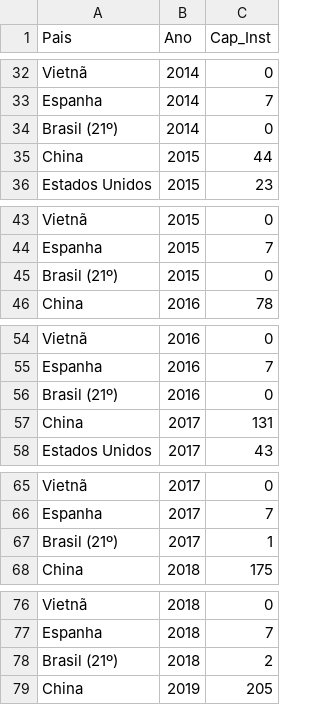
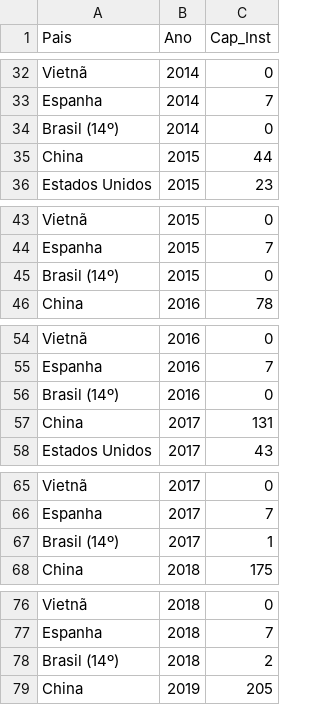
Before and after one commit to ResidenciaTICBrisa/04_PipelineTCU, a CSV file: 04_PipelineTCU/constants/CapInstSolPaises(GW).csv, drawn as a sheet; only a part is shown, gaps mark what is left out; the diff covers the shown part only.

```diff
--- a/04_PipelineTCU/constants/CapInstSolPaises(GW).csv
+++ b/04_PipelineTCU/constants/CapInstSolPaises(GW).csv
@@ -33,3 +33,3 @@ Vietnã,2014,0
 Espanha,2014,7
-Brasil (21º),2014,0
+Brasil (14º),2014,0
 China,2015,44
@@ -44,3 +44,3 @@ Vietnã,2015,0
 Espanha,2015,7
-Brasil (21º),2015,0
+Brasil (14º),2015,0
 China,2016,78
@@ -55,3 +55,3 @@ Vietnã,2016,0
 Espanha,2016,7
-Brasil (21º),2016,0
+Brasil (14º),2016,0
 China,2017,131
@@ -66,3 +66,3 @@ Vietnã,2017,0
 Espanha,2017,7
-Brasil (21º),2017,1
+Brasil (14º),2017,1
 China,2018,175
@@ -77,3 +77,3 @@ Vietnã,2018,0
 Espanha,2018,7
-Brasil (21º),2018,2
+Brasil (14º),2018,2
 China,2019,205
```
Also changed, not shown: 8 edited cells elsewhere in this file, 04_PipelineTCU/constants/CapInstFonte(MW).csv, 04_PipelineTCU/constants/CapInstRenPaises(GW).csv, 10 other files.
